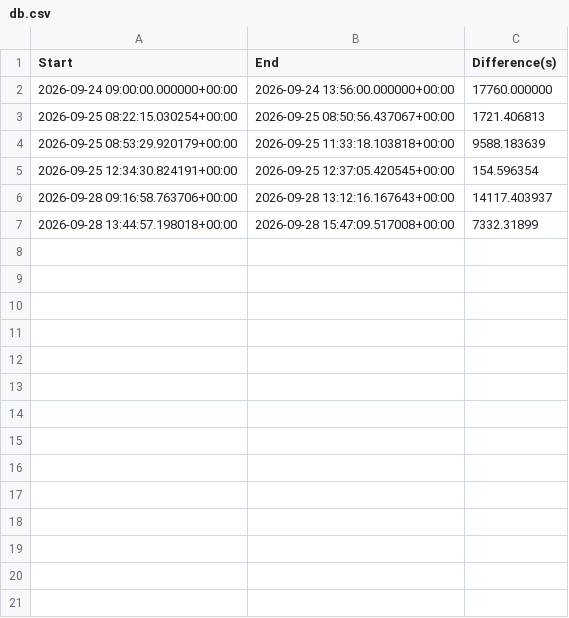
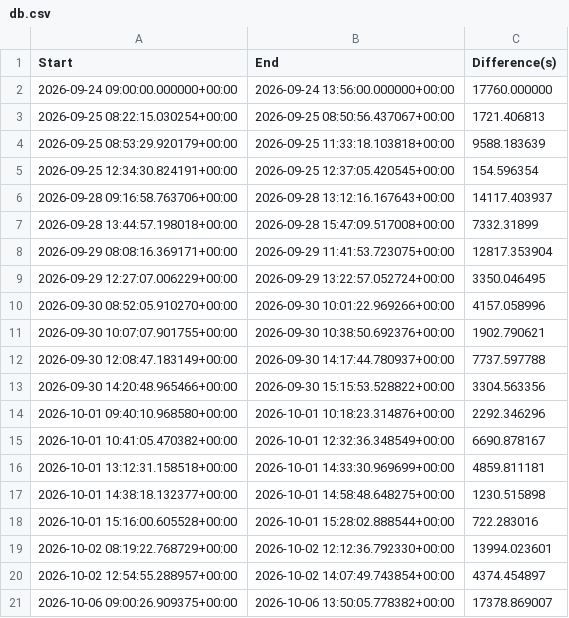
Before and after one commit to HeapDistro/ps_timekeeper, a CSV file: db.csv, drawn as a sheet.

Commit message:
update db

```diff
--- a/db.csv
+++ b/db.csv
@@ -7 +7,15 @@ Start,End,Difference(s)
 2026-09-28 13:44:57.198018+00:00,2026-09-28 15:47:09.517008+00:00,7332.31899
+2026-09-29 08:08:16.369171+00:00,2026-09-29 11:41:53.723075+00:00,12817.353904
+2026-09-29 12:27:07.006229+00:00,2026-09-29 13:22:57.052724+00:00,3350.046495
+2026-09-30 08:52:05.910270+00:00,2026-09-30 10:01:22.969266+00:00,4157.058996
+2026-09-30 10:07:07.901755+00:00,2026-09-30 10:38:50.692376+00:00,1902.790621
+2026-09-30 12:08:47.183149+00:00,2026-09-30 14:17:44.780937+00:00,7737.597788
+2026-09-30 14:20:48.965466+00:00,2026-09-30 15:15:53.528822+00:00,3304.563356
+2026-10-01 09:40:10.968580+00:00,2026-10-01 10:18:23.314876+00:00,2292.346296
+2026-10-01 10:41:05.470382+00:00,2026-10-01 12:32:36.348549+00:00,6690.878167
+2026-10-01 13:12:31.158518+00:00,2026-10-01 14:33:30.969699+00:00,4859.811181
+2026-10-01 14:38:18.132377+00:00,2026-10-01 14:58:48.648275+00:00,1230.515898
+2026-10-01 15:16:00.605528+00:00,2026-10-01 15:28:02.888544+00:00,722.283016
+2026-10-02 08:19:22.768729+00:00,2026-10-02 12:12:36.792330+00:00,13994.023601
+2026-10-02 12:54:55.288957+00:00,2026-10-02 14:07:49.743854+00:00,4374.454897
+2026-10-06 09:00:26.909375+00:00,2026-10-06 13:50:05.778382+00:00,17378.869007
```
